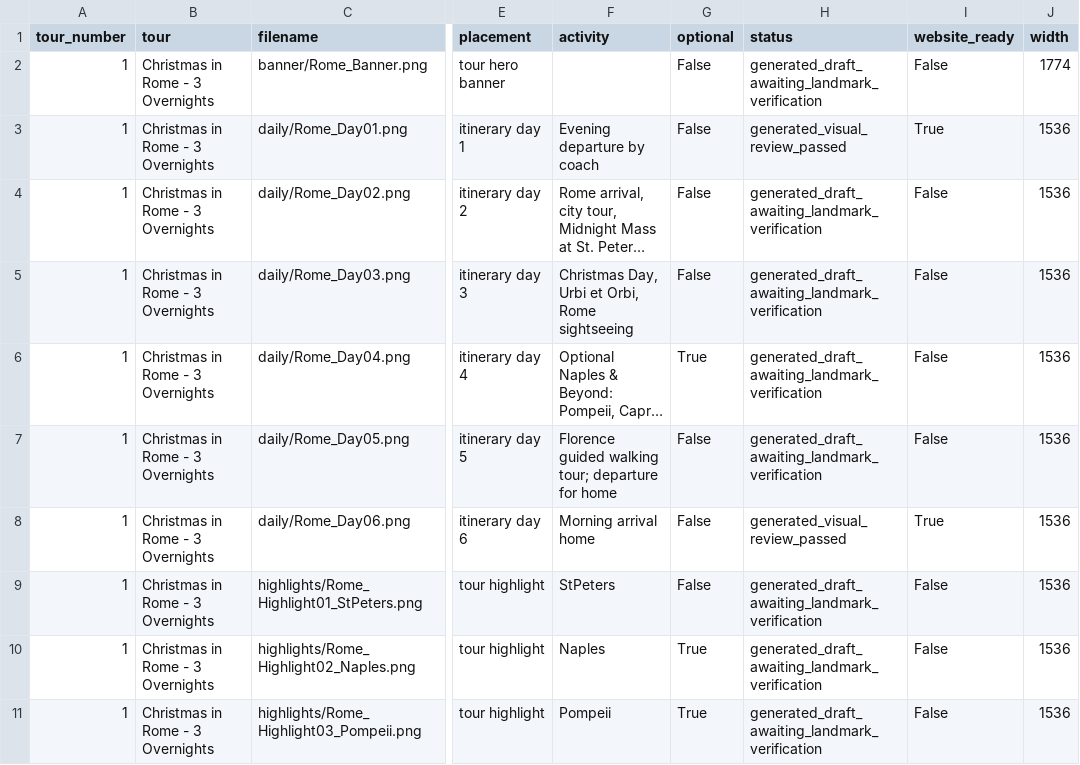
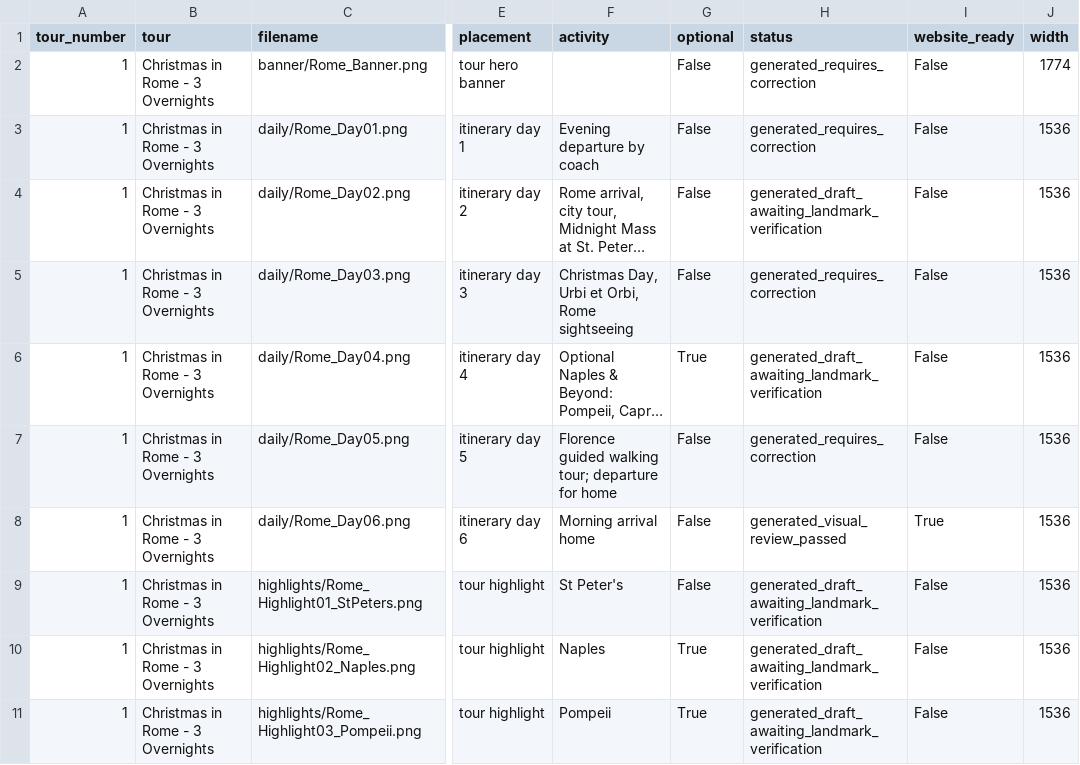
Before and after one commit to KBK103/Trips4Troops, a CSV file: tour-images/01_Christmas_in_Rome/manifest.csv, drawn as a sheet; only a part is shown, gaps mark what is left out; long unchanged cells end in …; the diff names each change by its address in the sheet, - before the commit and + after, or states it on an @@ line.

```diff
--- a/tour-images/01_Christmas_in_Rome/manifest.csv
+++ b/tour-images/01_Christmas_in_Rome/manifest.csv
-H2 (status): generated_draft_awaiting_landmark_verification
+H2 (status): generated_requires_correction
-H3 (status): generated_visual_review_passed
+H3 (status): generated_requires_correction
-I3 (website_ready): True
+I3 (website_ready): False
-H5 (status): generated_draft_awaiting_landmark_verification
+H5 (status): generated_requires_correction
-H7 (status): generated_draft_awaiting_landmark_verification
+H7 (status): generated_requires_correction
-F9 (activity): StPeters
+F9 (activity): St Peter's
```
Also changed, not shown: 32 other files.
